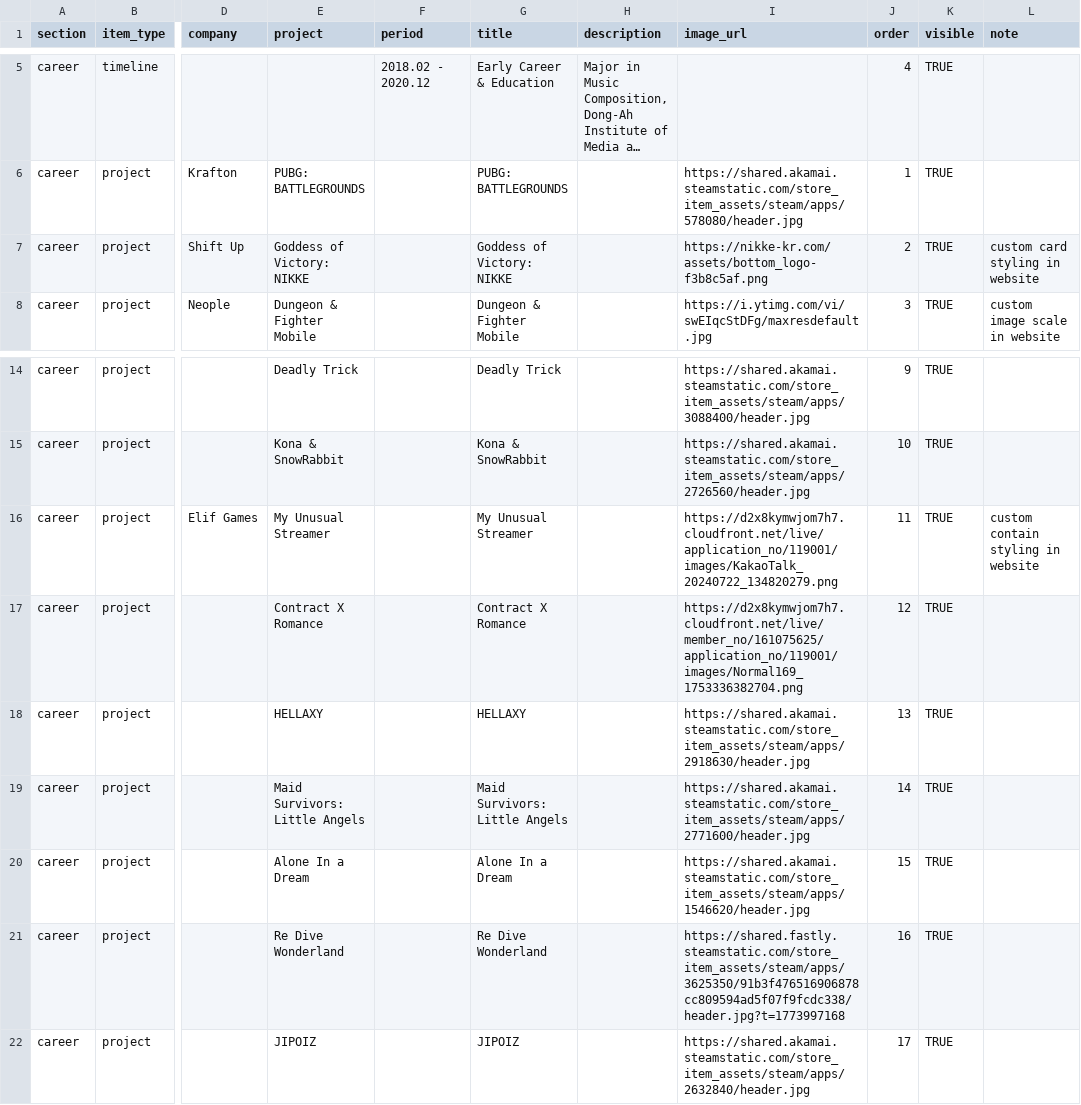
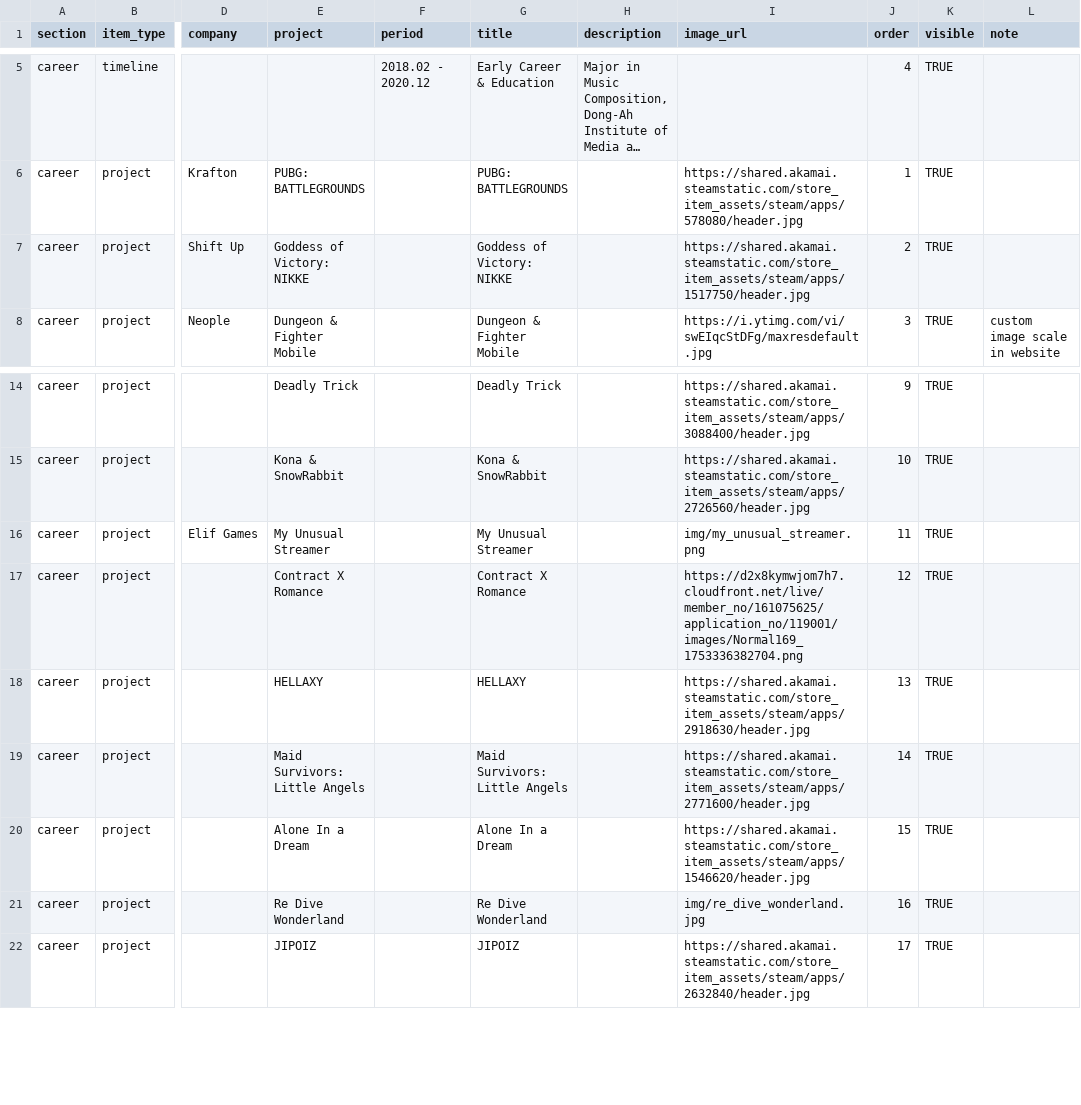
Before and after one commit to Hunjipark/wavSMiTH_Portfolio_website, a CSV file: Portfolio_csv/wavsmith_website_PortfolioChart - CAREER EN.csv, drawn as a sheet; only a part is shown, gaps mark what is left out; long unchanged cells end in …; the diff names each change by its address in the sheet, - before the commit and + after, or states it on an @@ line.

```diff
--- a/Portfolio_csv/wavsmith_website_PortfolioChart - CAREER EN.csv
+++ b/Portfolio_csv/wavsmith_website_PortfolioChart - CAREER EN.csv
-I7 (image_url): https://nikke-kr.com/assets/bottom_logo-f3b8c5af.png
+I7 (image_url): https://shared.akamai.steamstatic.com/store_item_assets/steam/apps/1517750/header.jpg
-L7 (note): custom card styling in website
+L7 (note): (empty)
-I16 (image_url): https://d2x8kymwjom7h7.cloudfront.net/live/application_no/119001/images/KakaoTalk_20240722_134820279.png
+I16 (image_url): img/my_unusual_streamer.png
-L16 (note): custom contain styling in website
+L16 (note): (empty)
-I21 (image_url): https://shared.fastly.steamstatic.com/store_item_assets/steam/apps/3625350/91b3f476516906878cc809594ad5f07f9fcdc338/header.jpg?t=1773997168
+I21 (image_url): img/re_dive_wonderland.jpg
```
Also changed, not shown: Portfolio_csv/wavsmith_website_PortfolioChart - CAREER KR.csv, 1 other file.
